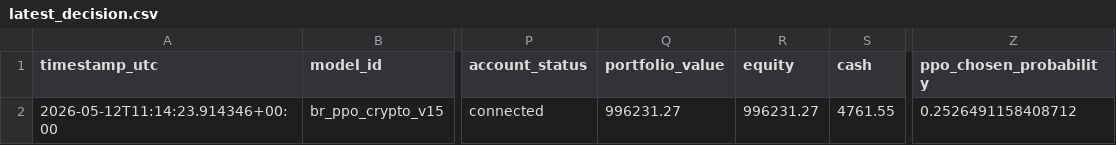
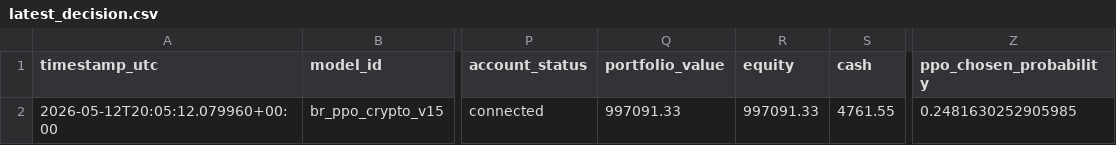
Before and after one commit to FinTechEntrepreneurldz/br_ppo_crypto_v15, a CSV file: logs/decisions/latest_decision.csv, drawn as a sheet; only a part is shown, gaps mark what is left out; the diff names each change by its address in the sheet, - before the commit and + after, or states it on an @@ line.

```diff
--- a/logs/decisions/latest_decision.csv
+++ b/logs/decisions/latest_decision.csv
-A2 (timestamp_utc): 2026-05-12T11:14:23.914346+00:00
+A2 (timestamp_utc): 2026-05-12T20:05:12.079960+00:00
-Q2 (portfolio_value): 996231.27
+Q2 (portfolio_value): 997091.33
-R2 (equity): 996231.27
+R2 (equity): 997091.33
-Z2 (ppo_chosen_probability): 0.2526491158408712
+Z2 (ppo_chosen_probability): 0.2481630252905985
```
Also changed, not shown: logs/decisions/decisions.csv, logs/health/signal_history.csv, 5 other files.
